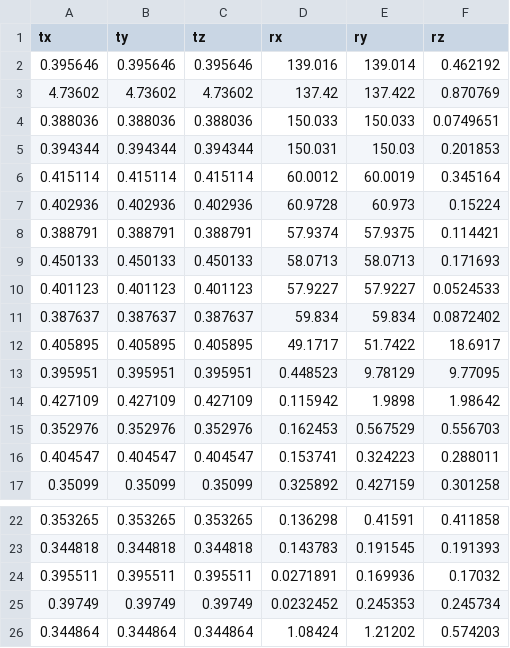
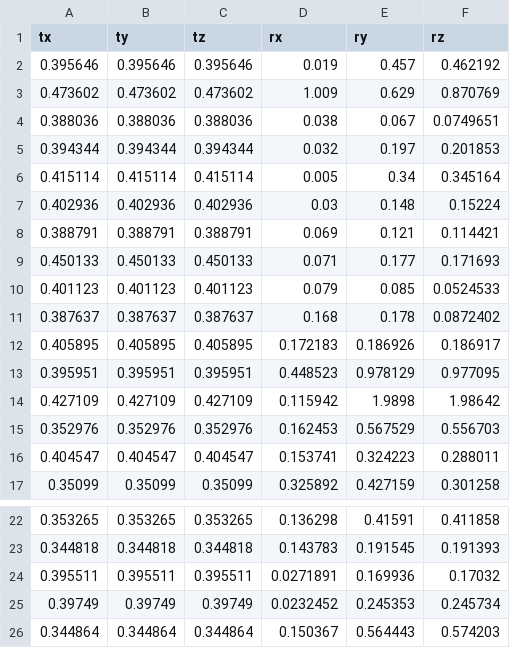
Before and after one commit to YXY1988/OE_INTE, a CSV file: Data/Out/FinePose_Rotx.csv, drawn as a sheet; only a part is shown, gaps mark what is left out.

```diff
--- a/Data/Out/FinePose_Rotx.csv
+++ b/Data/Out/FinePose_Rotx.csv
@@ -1,14 +1,14 @@
 tx,ty,tz,rx,ry,rz
-0.395646,0.395646,0.395646,139.016,139.014,0.462192
-4.73602,4.73602,4.73602,137.42,137.422,0.870769
-0.388036,0.388036,0.388036,150.033,150.033,0.0749651
-0.394344,0.394344,0.394344,150.031,150.03,0.201853
-0.415114,0.415114,0.415114,60.0012,60.0019,0.345164
-0.402936,0.402936,0.402936,60.9728,60.973,0.15224
-0.388791,0.388791,0.388791,57.9374,57.9375,0.114421
-0.450133,0.450133,0.450133,58.0713,58.0713,0.171693
-0.401123,0.401123,0.401123,57.9227,57.9227,0.0524533
-0.387637,0.387637,0.387637,59.834,59.834,0.0872402
-0.405895,0.405895,0.405895,49.1717,51.7422,18.6917
-0.395951,0.395951,0.395951,0.448523,9.78129,9.77095
+0.395646,0.395646,0.395646,0.019,0.457,0.462192
+0.473602,0.473602,0.473602,1.009,0.629,0.870769
+0.388036,0.388036,0.388036,0.038,0.067,0.0749651
+0.394344,0.394344,0.394344,0.032,0.197,0.201853
+0.415114,0.415114,0.415114,0.005,0.34,0.345164
+0.402936,0.402936,0.402936,0.03,0.148,0.15224
+0.388791,0.388791,0.388791,0.069,0.121,0.114421
+0.450133,0.450133,0.450133,0.071,0.177,0.171693
+0.401123,0.401123,0.401123,0.079,0.085,0.0524533
+0.387637,0.387637,0.387637,0.168,0.178,0.0872402
+0.405895,0.405895,0.405895,0.172183,0.186926,0.186917
+0.395951,0.395951,0.395951,0.448523,0.978129,0.977095
 0.427109,0.427109,0.427109,0.115942,1.9898,1.98642
@@ -25,2 +25,2 @@ tx,ty,tz,rx,ry,rz
 0.39749,0.39749,0.39749,0.0232452,0.245353,0.245734
-0.344864,0.344864,0.344864,1.08424,1.21202,0.574203
+0.344864,0.344864,0.344864,0.150367,0.564443,0.574203
```
Also changed, not shown: Data/Out/CoarsePose_Rotx.csv, Data/Out/ImgScore_Rotx.csv, 41 other files.
